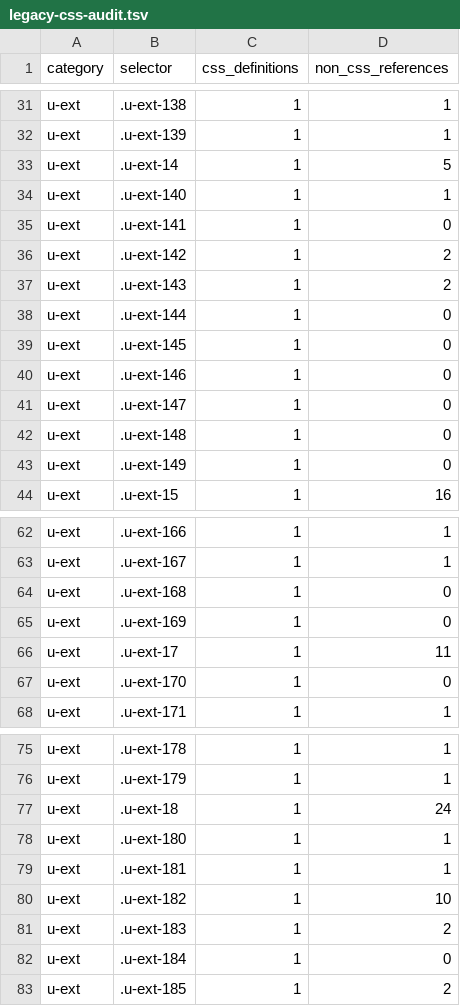
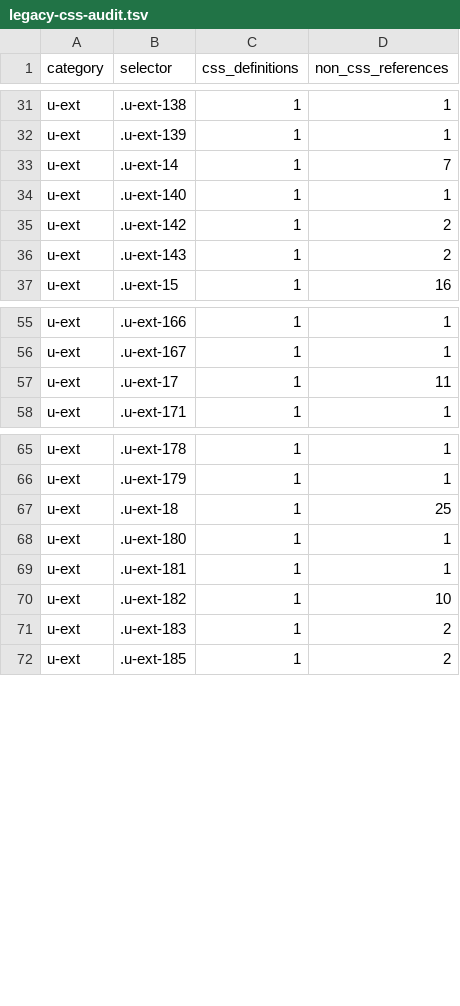
Before and after one commit to sc-hub-nyd/coach-mgr, a TSV file: reports/legacy-css-audit.tsv, drawn as a sheet; only a part is shown, gaps mark what is left out; the diff covers the shown part only.

Commit message:
refactor: complete audited legacy CSS cleanup

```diff
--- a/reports/legacy-css-audit.tsv
+++ b/reports/legacy-css-audit.tsv
@@ -32,13 +32,6 @@ u-ext	.u-ext-138	1	1
 u-ext	.u-ext-139	1	1
-u-ext	.u-ext-14	1	5
+u-ext	.u-ext-14	1	7
 u-ext	.u-ext-140	1	1
-u-ext	.u-ext-141	1	0
 u-ext	.u-ext-142	1	2
 u-ext	.u-ext-143	1	2
-u-ext	.u-ext-144	1	0
-u-ext	.u-ext-145	1	0
-u-ext	.u-ext-146	1	0
-u-ext	.u-ext-147	1	0
-u-ext	.u-ext-148	1	0
-u-ext	.u-ext-149	1	0
 u-ext	.u-ext-15	1	16
@@ -63,6 +56,3 @@ u-ext	.u-ext-166	1	1
 u-ext	.u-ext-167	1	1
-u-ext	.u-ext-168	1	0
-u-ext	.u-ext-169	1	0
 u-ext	.u-ext-17	1	11
-u-ext	.u-ext-170	1	0
 u-ext	.u-ext-171	1	1
@@ -76,3 +66,3 @@ u-ext	.u-ext-178	1	1
 u-ext	.u-ext-179	1	1
-u-ext	.u-ext-18	1	24
+u-ext	.u-ext-18	1	25
 u-ext	.u-ext-180	1	1
@@ -81,3 +71,2 @@ u-ext	.u-ext-182	1	10
 u-ext	.u-ext-183	1	2
-u-ext	.u-ext-184	1	0
 u-ext	.u-ext-185	1	2
```
Also changed, not shown: 2 edited cells elsewhere in this file, 3 other files.
